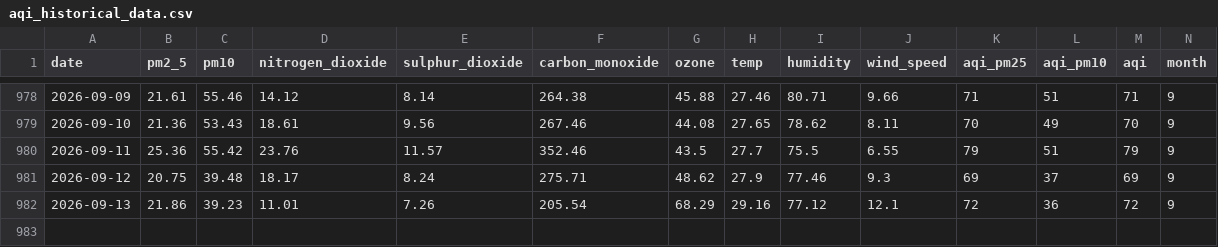
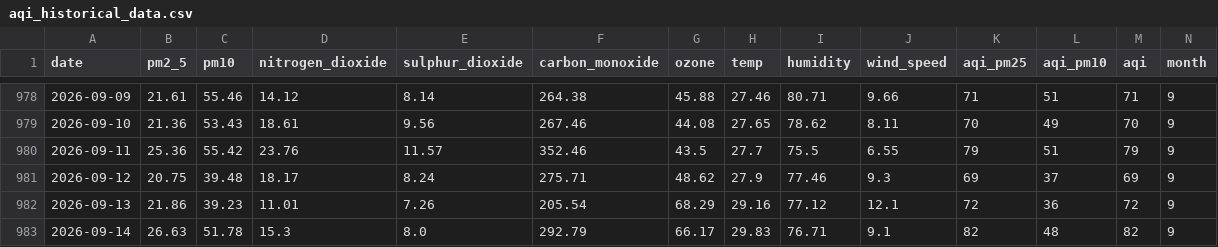
Before and after one commit to jaweriafaheem/AQIPrediction, a CSV file: aqi_historical_data.csv, drawn as a sheet; only a part is shown, gaps mark what is left out; rows hold the shown columns only; the diff names each change by its address in the sheet, - before the commit and + after, or states it on an @@ line.

```diff
--- a/aqi_historical_data.csv
+++ b/aqi_historical_data.csv
+row 983: 2026-09-14 | 26.63 | 51.78 | 15.3 | 8.0 | 292.79 | 66.17 | 29.83 | 76.71 | 9.1 | 82 | 48 | 82 | 9
```
